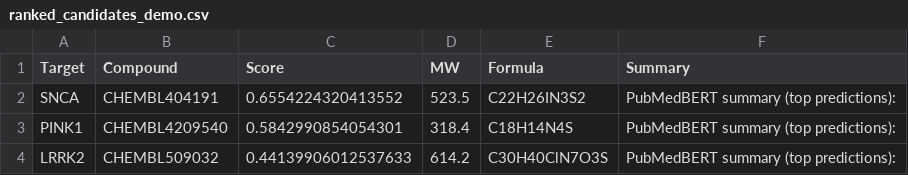
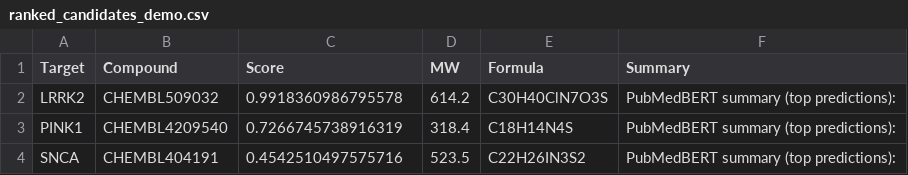
Before and after one commit to justin-mbca/drug-discovery-ai, a CSV file: ranked_candidates_demo.csv, drawn as a sheet.

Commit message:
Update notebook, README, ranked candidates, and chembl_target; remove obsolete tests and scripts

```diff
--- a/ranked_candidates_demo.csv
+++ b/ranked_candidates_demo.csv
@@ -1,4 +1,4 @@
 Target,Compound,Score,MW,Formula,Summary
-SNCA,CHEMBL404191,0.6554224320413552,523.5,C22H26IN3S2,PubMedBERT summary (top predictions):
-PINK1,CHEMBL4209540,0.5842990854054301,318.4,C18H14N4S,PubMedBERT summary (top predictions):
-LRRK2,CHEMBL509032,0.44139906012537633,614.2,C30H40ClN7O3S,PubMedBERT summary (top predictions):
+LRRK2,CHEMBL509032,0.9918360986795578,614.2,C30H40ClN7O3S,PubMedBERT summary (top predictions):
+PINK1,CHEMBL4209540,0.7266745738916319,318.4,C18H14N4S,PubMedBERT summary (top predictions):
+SNCA,CHEMBL404191,0.4542510497575716,523.5,C22H26IN3S2,PubMedBERT summary (top predictions):
```
Also changed, not shown: 4 other files.
